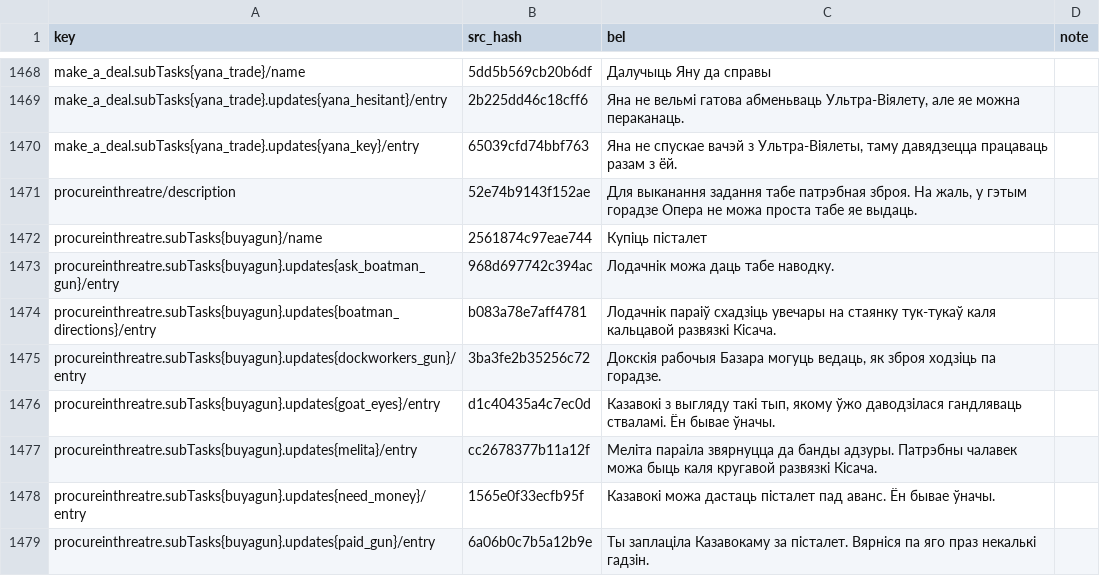
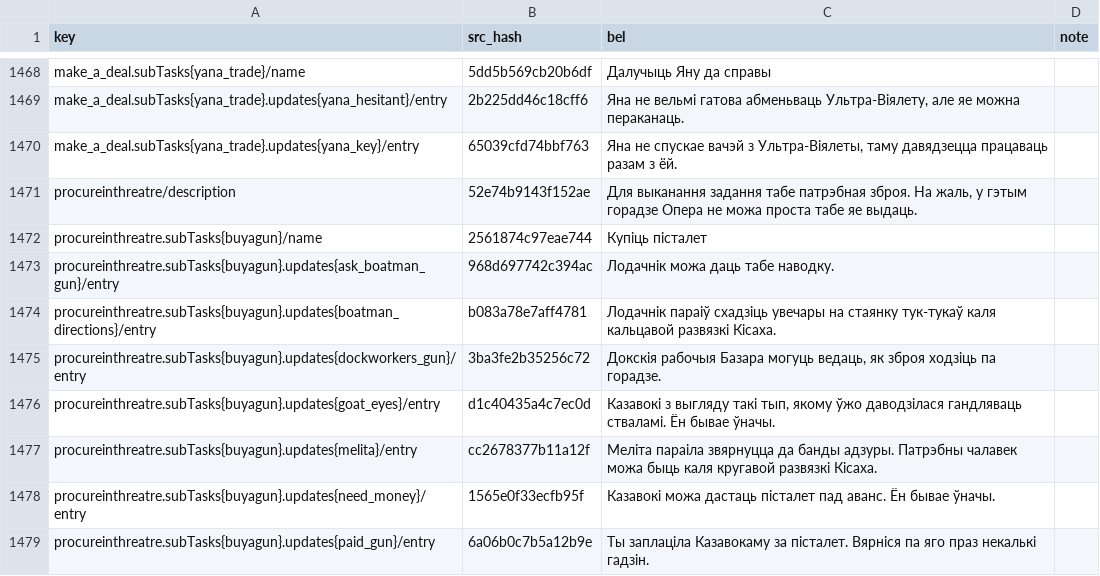
Before and after one commit to itsnotworkingatall/belloc, a CSV file: games/zero-parades/translation/system.csv, drawn as a sheet; only a part is shown, gaps mark what is left out; the diff covers the shown part only.

```diff
--- a/games/zero-parades/translation/system.csv
+++ b/games/zero-parades/translation/system.csv
@@ -1485,6 +1485,6 @@ procureinthreatre.subTasks{buyagun}/name,2561874c97eae744,Купіць піст
 procureinthreatre.subTasks{buyagun}.updates{ask_boatman_gun}/entry,968d697742c394ac,Лодачнік можа даць табе наводку.,
-procureinthreatre.subTasks{buyagun}.updates{boatman_directions}/entry,b083a78e7aff4781,Лодачнік параіў схадзіць увечары на стаянку тук-тукаў каля кальцавой развязкі Кісача.,
+procureinthreatre.subTasks{buyagun}.updates{boatman_directions}/entry,b083a78e7aff4781,Лодачнік параіў схадзіць увечары на стаянку тук-тукаў каля кальцавой развязкі Кісаха.,
 procureinthreatre.subTasks{buyagun}.updates{dockworkers_gun}/entry,3ba3fe2b35256c72,"Докскія рабочыя Базара могуць ведаць, як зброя ходзіць па горадзе.",
 procureinthreatre.subTasks{buyagun}.updates{goat_eyes}/entry,d1c40435a4c7ec0d,"Казавокі з выгляду такі тып, якому ўжо даводзілася гандляваць стваламі. Ён бывае ўначы.",
-procureinthreatre.subTasks{buyagun}.updates{melita}/entry,cc2678377b11a12f,Меліта параіла звярнуцца да банды адзуры. Патрэбны чалавек можа быць каля кругавой развязкі Кісача.,
+procureinthreatre.subTasks{buyagun}.updates{melita}/entry,cc2678377b11a12f,Меліта параіла звярнуцца да банды адзуры. Патрэбны чалавек можа быць каля кругавой развязкі Кісаха.,
 procureinthreatre.subTasks{buyagun}.updates{need_money}/entry,1565e0f33ecfb95f,Казавокі можа дастаць пісталет пад аванс. Ён бывае ўначы.,
```
Also changed, not shown: 27 edited cells elsewhere in this file, games/zero-parades/translation/entities.csv, 4 other files.
